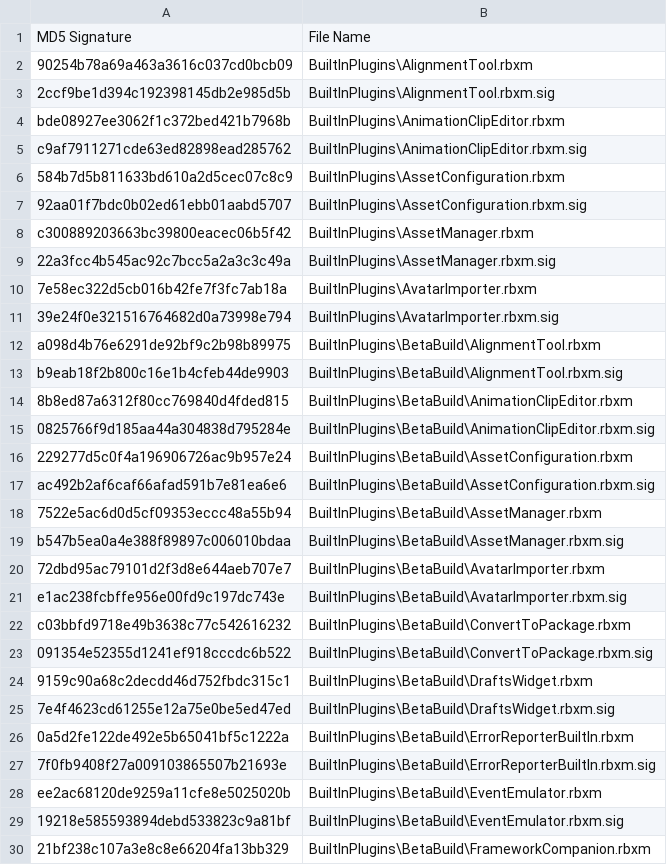
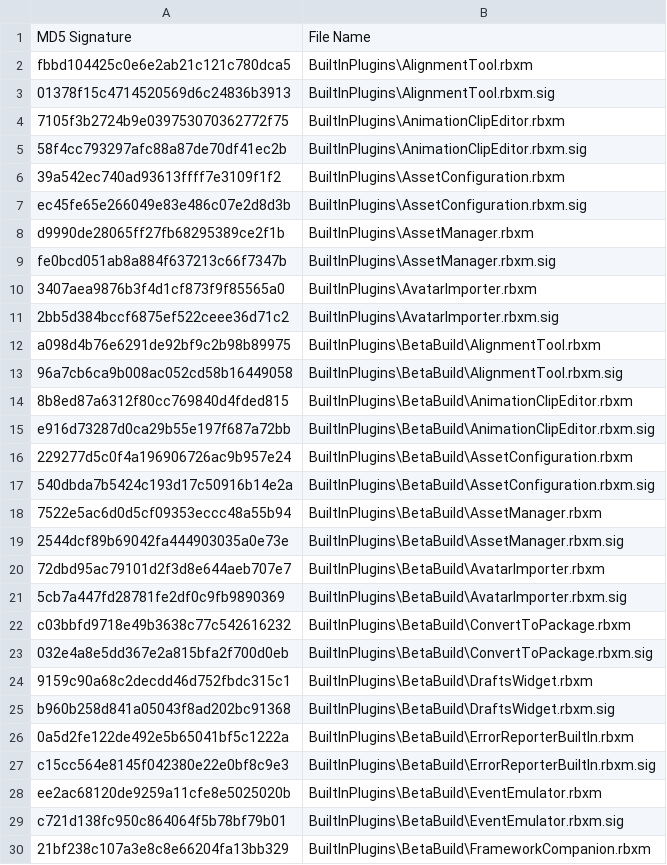
Before and after one commit to Shawnforever/Roblox-Client-Tracker, a CSV file: rbxManifest.csv, drawn as a sheet; only a part is shown; the diff covers the shown part only.

```diff
--- a/rbxManifest.csv
+++ b/rbxManifest.csv
@@ -1,30 +1,30 @@
 MD5 Signature,File Name
-90254b78a69a463a3616c037cd0bcb09,BuiltInPlugins\AlignmentTool.rbxm
-2ccf9be1d394c192398145db2e985d5b,BuiltInPlugins\AlignmentTool.rbxm.sig
-bde08927ee3062f1c372bed421b7968b,BuiltInPlugins\AnimationClipEditor.rbxm
-c9af7911271cde63ed82898ead285762,BuiltInPlugins\AnimationClipEditor.rbxm.sig
-584b7d5b811633bd610a2d5cec07c8c9,BuiltInPlugins\AssetConfiguration.rbxm
-92aa01f7bdc0b02ed61ebb01aabd5707,BuiltInPlugins\AssetConfiguration.rbxm.sig
-c300889203663bc39800eacec06b5f42,BuiltInPlugins\AssetManager.rbxm
-22a3fcc4b545ac92c7bcc5a2a3c3c49a,BuiltInPlugins\AssetManager.rbxm.sig
-7e58ec322d5cb016b42fe7f3fc7ab18a,BuiltInPlugins\AvatarImporter.rbxm
-39e24f0e321516764682d0a73998e794,BuiltInPlugins\AvatarImporter.rbxm.sig
+fbbd104425c0e6e2ab21c121c780dca5,BuiltInPlugins\AlignmentTool.rbxm
+01378f15c4714520569d6c24836b3913,BuiltInPlugins\AlignmentTool.rbxm.sig
+7105f3b2724b9e039753070362772f75,BuiltInPlugins\AnimationClipEditor.rbxm
+58f4cc793297afc88a87de70df41ec2b,BuiltInPlugins\AnimationClipEditor.rbxm.sig
+39a542ec740ad93613ffff7e3109f1f2,BuiltInPlugins\AssetConfiguration.rbxm
+ec45fe65e266049e83e486c07e2d8d3b,BuiltInPlugins\AssetConfiguration.rbxm.sig
+d9990de28065ff27fb68295389ce2f1b,BuiltInPlugins\AssetManager.rbxm
+fe0bcd051ab8a884f637213c66f7347b,BuiltInPlugins\AssetManager.rbxm.sig
+3407aea9876b3f4d1cf873f9f85565a0,BuiltInPlugins\AvatarImporter.rbxm
+2bb5d384bccf6875ef522ceee36d71c2,BuiltInPlugins\AvatarImporter.rbxm.sig
 a098d4b76e6291de92bf9c2b98b89975,BuiltInPlugins\BetaBuild\AlignmentTool.rbxm
-b9eab18f2b800c16e1b4cfeb44de9903,BuiltInPlugins\BetaBuild\AlignmentTool.rbxm.sig
+96a7cb6ca9b008ac052cd58b16449058,BuiltInPlugins\BetaBuild\AlignmentTool.rbxm.sig
 8b8ed87a6312f80cc769840d4fded815,BuiltInPlugins\BetaBuild\AnimationClipEditor.rbxm
-0825766f9d185aa44a304838d795284e,BuiltInPlugins\BetaBuild\AnimationClipEditor.rbxm.sig
+e916d73287d0ca29b55e197f687a72bb,BuiltInPlugins\BetaBuild\AnimationClipEditor.rbxm.sig
 229277d5c0f4a196906726ac9b957e24,BuiltInPlugins\BetaBuild\AssetConfiguration.rbxm
-ac492b2af6caf66afad591b7e81ea6e6,BuiltInPlugins\BetaBuild\AssetConfiguration.rbxm.sig
+540dbda7b5424c193d17c50916b14e2a,BuiltInPlugins\BetaBuild\AssetConfiguration.rbxm.sig
 7522e5ac6d0d5cf09353eccc48a55b94,BuiltInPlugins\BetaBuild\AssetManager.rbxm
-b547b5ea0a4e388f89897c006010bdaa,BuiltInPlugins\BetaBuild\AssetManager.rbxm.sig
+2544dcf89b69042fa444903035a0e73e,BuiltInPlugins\BetaBuild\AssetManager.rbxm.sig
 72dbd95ac79101d2f3d8e644aeb707e7,BuiltInPlugins\BetaBuild\AvatarImporter.rbxm
-e1ac238fcbffe956e00fd9c197dc743e,BuiltInPlugins\BetaBuild\AvatarImporter.rbxm.sig
+5cb7a447fd28781fe2df0c9fb9890369,BuiltInPlugins\BetaBuild\AvatarImporter.rbxm.sig
 c03bbfd9718e49b3638c77c542616232,BuiltInPlugins\BetaBuild\ConvertToPackage.rbxm
-091354e52355d1241ef918cccdc6b522,BuiltInPlugins\BetaBuild\ConvertToPackage.rbxm.sig
+032e4a8e5dd367e2a815bfa2f700d0eb,BuiltInPlugins\BetaBuild\ConvertToPackage.rbxm.sig
 9159c90a68c2decdd46d752fbdc315c1,BuiltInPlugins\BetaBuild\DraftsWidget.rbxm
-7e4f4623cd61255e12a75e0be5ed47ed,BuiltInPlugins\BetaBuild\DraftsWidget.rbxm.sig
+b960b258d841a05043f8ad202bc91368,BuiltInPlugins\BetaBuild\DraftsWidget.rbxm.sig
 0a5d2fe122de492e5b65041bf5c1222a,BuiltInPlugins\BetaBuild\ErrorReporterBuiltIn.rbxm
-7f0fb9408f27a009103865507b21693e,BuiltInPlugins\BetaBuild\ErrorReporterBuiltIn.rbxm.sig
+c15cc564e8145f042380e22e0bf8c9e3,BuiltInPlugins\BetaBuild\ErrorReporterBuiltIn.rbxm.sig
 ee2ac68120de9259a11cfe8e5025020b,BuiltInPlugins\BetaBuild\EventEmulator.rbxm
-19218e585593894debd533823c9a81bf,BuiltInPlugins\BetaBuild\EventEmulator.rbxm.sig
+c721d138fc950c864064f5b78bf79b01,BuiltInPlugins\BetaBuild\EventEmulator.rbxm.sig
 21bf238c107a3e8c8e66204fa13bb329,BuiltInPlugins\BetaBuild\FrameworkCompanion.rbxm
```
Also changed, not shown: 67 edited cells elsewhere in this file, rbxPkgManifest.csv, 6 other files.
